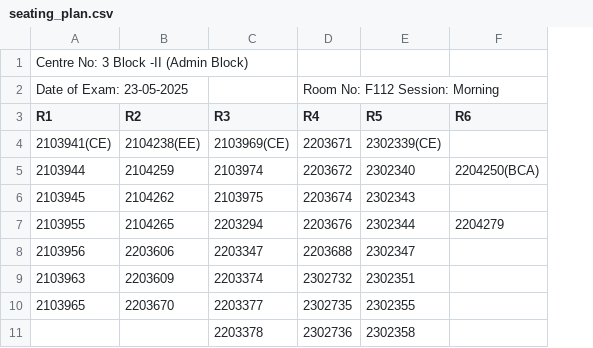
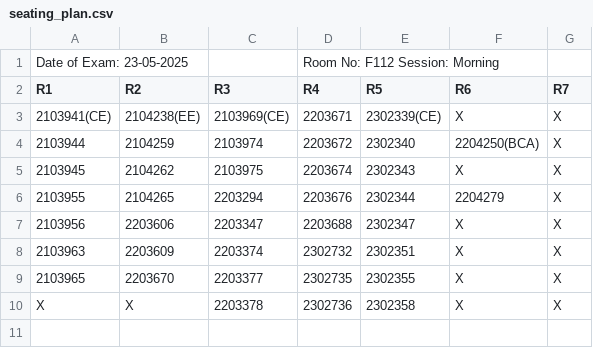
Before and after one commit to 1elf1/update_seating_plan, a CSV file: seating_plan.csv, drawn as a sheet; removed rows and columns are numbered as before the commit, all else as after; the diff names each change by its address in the sheet, - before the commit and + after, or states it on an @@ line.

Commit message:
Update seating_plan.csv via UI

```diff
--- a/seating_plan.csv
+++ b/seating_plan.csv
+column G (R7), rows 3-10: all X
-row 1: Centre No: 3 Block -II (Admin Block)
-F3 (R6): (empty)
+F3 (R6): X
-F5 (R6): (empty)
+F5 (R6): X
-F7:F10 (R6): (empty)
+F7:F10 (R6): X
-A10 (R1): (empty)
+A10 (R1): X
-B10 (R2): (empty)
+B10 (R2): X
```
